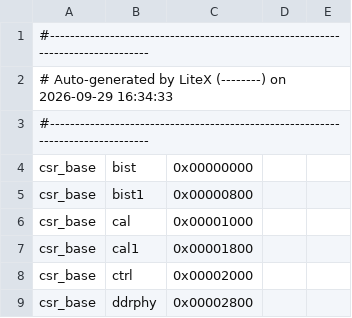
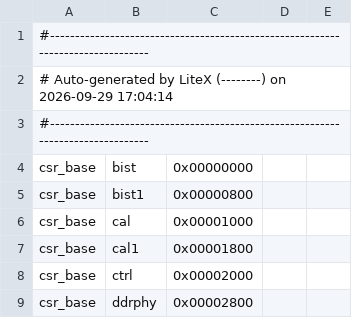
Before and after one commit to FeSens/openTPU, a CSV file: opentpu/host/litedram/csr.csv, drawn as a sheet; only a part is shown.

```diff
--- a/opentpu/host/litedram/csr.csv
+++ b/opentpu/host/litedram/csr.csv
@@ -1,3 +1,3 @@
 #--------------------------------------------------------------------------------
-# Auto-generated by LiteX (--------) on 2026-09-29 16:34:33
+# Auto-generated by LiteX (--------) on 2026-09-29 17:04:14
 #--------------------------------------------------------------------------------
```
Also changed, not shown: 3 other files.
